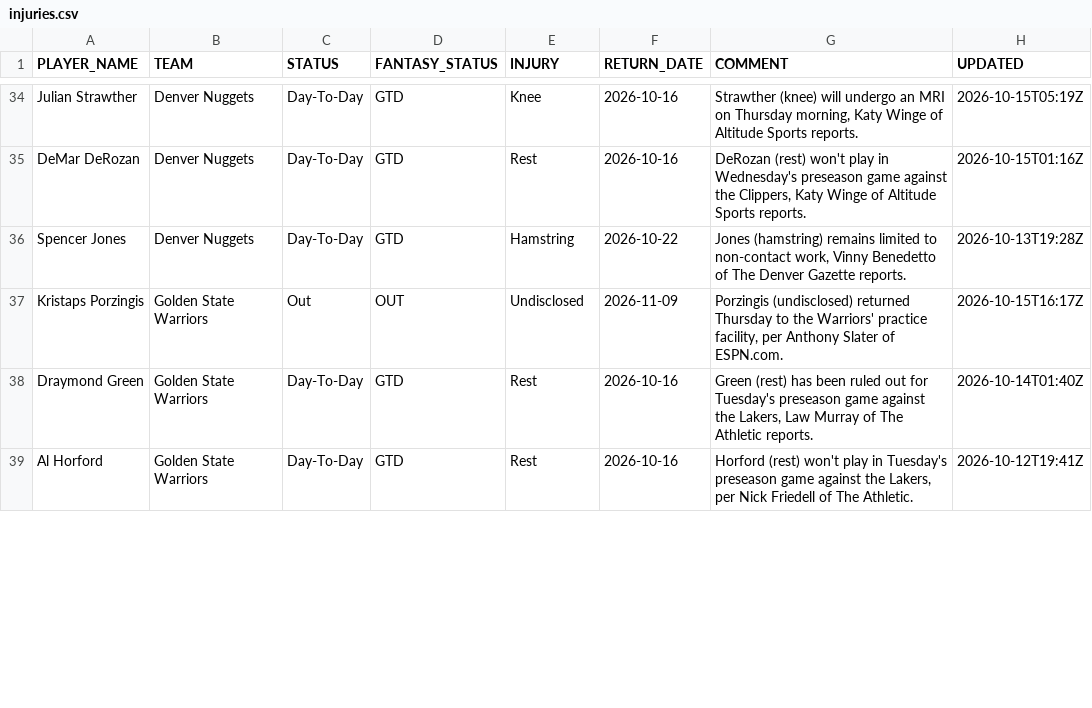
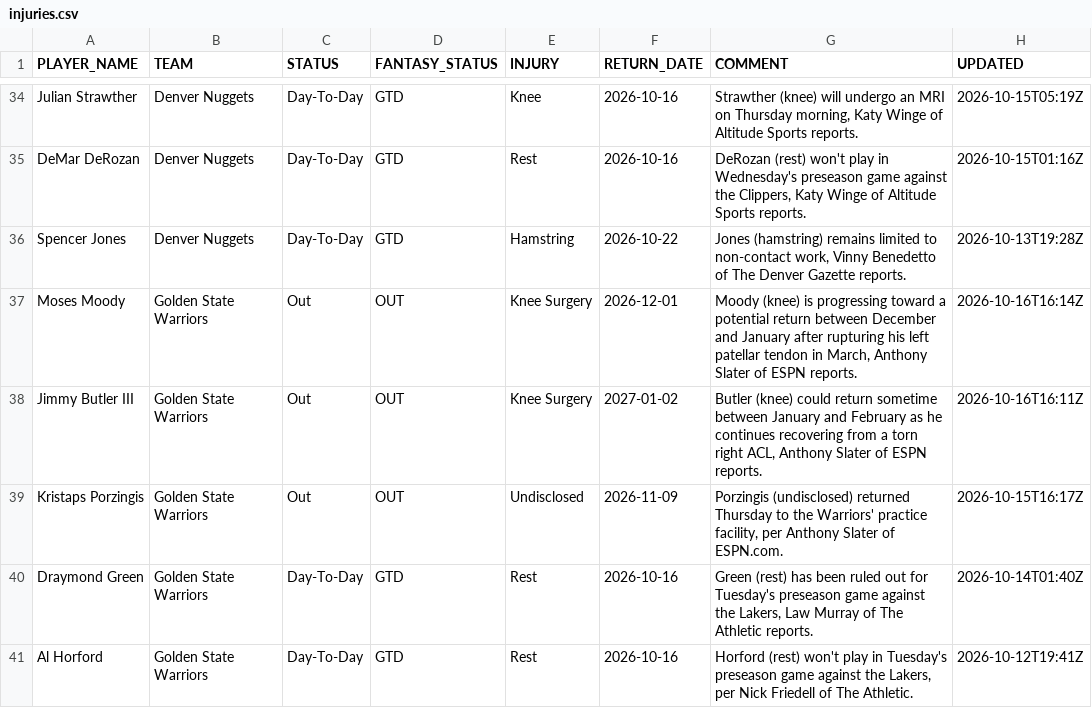
Before and after one commit to RoiGreen/dagger, a CSV file: nba_2026_27/injuries.csv, drawn as a sheet; only a part is shown, gaps mark what is left out; the diff covers the shown part only.

```diff
--- a/nba_2026_27/injuries.csv
+++ b/nba_2026_27/injuries.csv
@@ -36,2 +36,4 @@ DeMar DeRozan,Denver Nuggets,Day-To-Day,GTD,Rest,2026-10-16,"DeRozan (rest) won'
 Spencer Jones,Denver Nuggets,Day-To-Day,GTD,Hamstring,2026-10-22,"Jones (hamstring) remains limited to non-contact work, Vinny Benedetto of The Denver Gazette reports.",2026-10-13T19:28Z
+Moses Moody,Golden State Warriors,Out,OUT,Knee Surgery,2026-12-01,"Moody (knee) is progressing toward a potential return between December and January after rupturing his left patellar tendon in March, Anthony Slater of ESPN reports.",2026-10-16T16:14Z
+Jimmy Butler III,Golden State Warriors,Out,OUT,Knee Surgery,2027-01-02,"Butler (knee) could return sometime between January and February as he continues recovering from a torn right ACL, Anthony Slater of ESPN reports.",2026-10-16T16:11Z
 Kristaps Porzingis,Golden State Warriors,Out,OUT,Undisclosed,2026-11-09,"Porzingis (undisclosed) returned Thursday to the Warriors' practice facility, per Anthony Slater of ESPN.com.",2026-10-15T16:17Z
```
Also changed, not shown: 3 removed rows and 6 edited cells elsewhere in this file, 3 other files.
